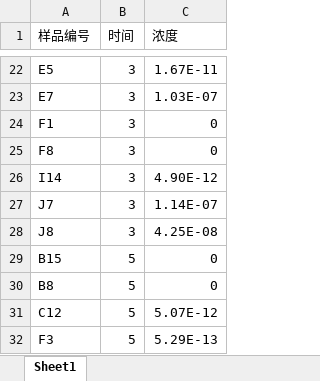
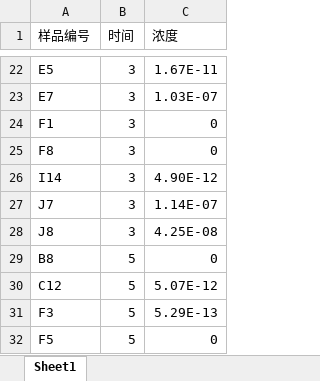
Before and after one commit to hector-han/hanchaoshuai_new, an Excel workbook: src/观测数据.xlsx, sheet Sheet1, drawn as a sheet; only a part is shown, gaps mark what is left out; the shorter side is filled out with more unchanged rows; values as stored, in another font and other column widths than the file's, no borders; the diff names each change by its address in the sheet, - before the commit and + after, or states it on an @@ line.

```diff
--- a/src/观测数据.xlsx (sheet Sheet1)
+++ b/src/观测数据.xlsx (sheet Sheet1)
-row 29: B15 | 5 | 0
```
Also changed, not shown: MCR_data2.xlsx, src/数据.xlsx, 9 other files.
